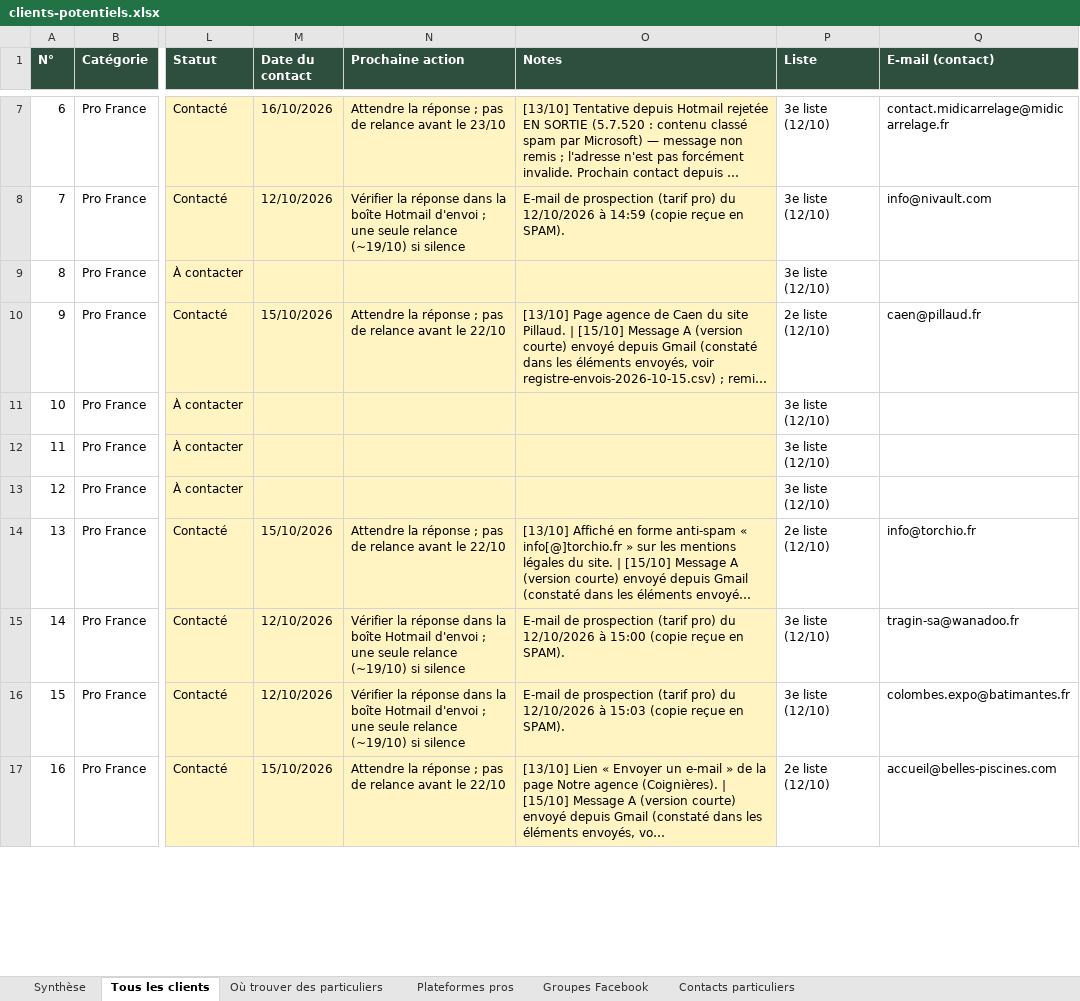
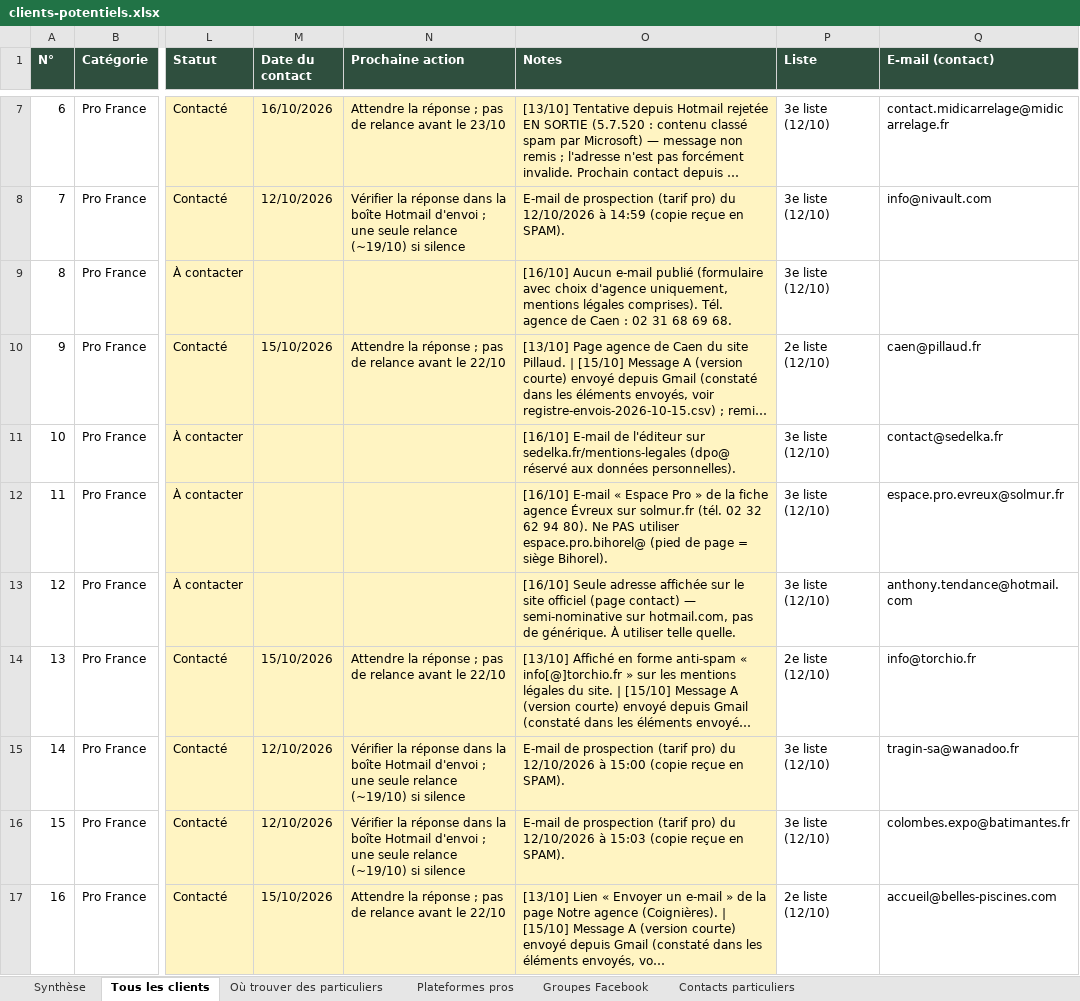
Before and after one commit to customerservice-dot/retreats-holidays-johanna, an Excel workbook: minyala/clients-potentiels.xlsx, sheet Tous les clients, drawn as a sheet; only a part is shown, gaps mark what is left out; long unchanged cells end in …; values as stored, in another font and other column widths than the file's, no borders; the diff covers the shown part only; the diff names each change by its address in the sheet, - before the commit and + after, or states it on an @@ line.

```diff
--- a/minyala/clients-potentiels.xlsx (sheet Tous les clients)
+++ b/minyala/clients-potentiels.xlsx (sheet Tous les clients)
-O9 (Notes): (empty)
+O9 (Notes): [16/10] Aucun e-mail publié (formulaire avec choix d'agence uniquement, mentions légales comprises). Tél. agence de Caen : 02 31 68 69 68.
-O11 (Notes): (empty)
+O11 (Notes): [16/10] E-mail de l'éditeur sur sedelka.fr/mentions-legales (dpo@ réservé aux données personnelles).
-Q11 (E-mail (contact)): (empty)
+Q11 (E-mail (contact)): contact@sedelka.fr
-O12 (Notes): (empty)
+O12 (Notes): [16/10] E-mail « Espace Pro » de la fiche agence Évreux sur solmur.fr (tél. 02 32 62 94 80). Ne PAS utiliser espace.pro.bihorel@ (pied de page = siège Bihorel).
-Q12 (E-mail (contact)): (empty)
+Q12 (E-mail (contact)): espace.pro.evreux@solmur.fr
-O13 (Notes): (empty)
+O13 (Notes): [16/10] Seule adresse affichée sur le site officiel (page contact) — semi-nominative sur hotmail.com, pas de générique. À utiliser telle quelle.
-Q13 (E-mail (contact)): (empty)
+Q13 (E-mail (contact)): anthony.tendance@hotmail.com
```
Also changed, not shown: 14 edited cells elsewhere in this sheet, minyala/prospects-minyala.xlsx, 1 other file.
